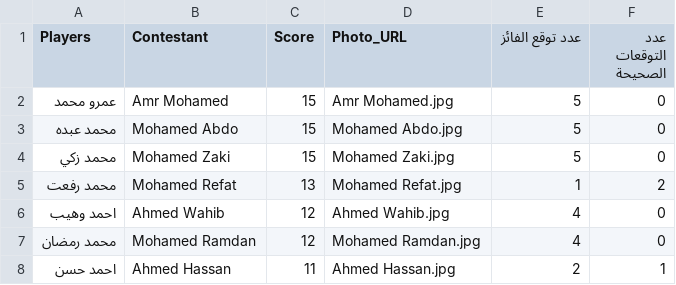
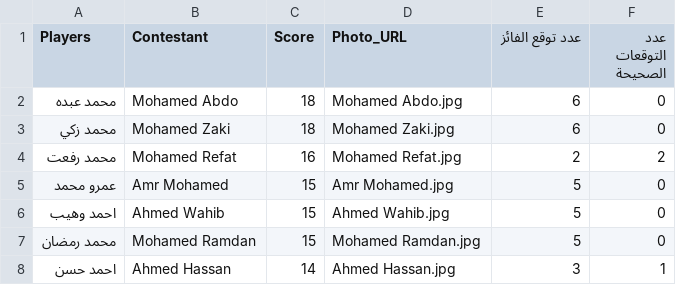
Before and after one commit to Ahmed0Hassan0/competition, a CSV file: Africa 2024-.csv, drawn as a sheet.

Commit message:
Add files via upload

```diff
--- a/Africa 2024-.csv
+++ b/Africa 2024-.csv
@@ -1,8 +1,8 @@
 Players,Contestant,Score,Photo_URL,عدد توقع الفائز,عدد التوقعات الصحيحة
+محمد عبده,Mohamed Abdo,18,Mohamed Abdo.jpg,6,0
+محمد زكي,Mohamed Zaki,18,Mohamed Zaki.jpg,6,0
+محمد رفعت,Mohamed Refat,16,Mohamed Refat.jpg,2,2
 عمرو محمد,Amr Mohamed,15,Amr Mohamed.jpg,5,0
-محمد عبده,Mohamed Abdo,15,Mohamed Abdo.jpg,5,0
-محمد زكي,Mohamed Zaki,15,Mohamed Zaki.jpg,5,0
-محمد رفعت,Mohamed Refat,13,Mohamed Refat.jpg,1,2
-احمد وهيب,Ahmed Wahib,12,Ahmed Wahib.jpg,4,0
-محمد رمضان,Mohamed Ramdan,12,Mohamed Ramdan.jpg,4,0
-احمد حسن,Ahmed Hassan,11,Ahmed Hassan.jpg,2,1
+احمد وهيب,Ahmed Wahib,15,Ahmed Wahib.jpg,5,0
+محمد رمضان,Mohamed Ramdan,15,Mohamed Ramdan.jpg,5,0
+احمد حسن,Ahmed Hassan,14,Ahmed Hassan.jpg,3,1
```
